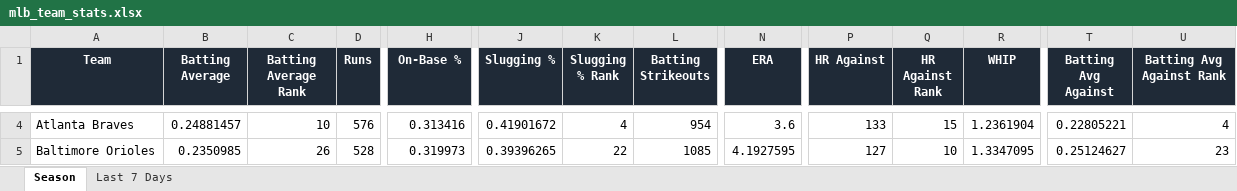
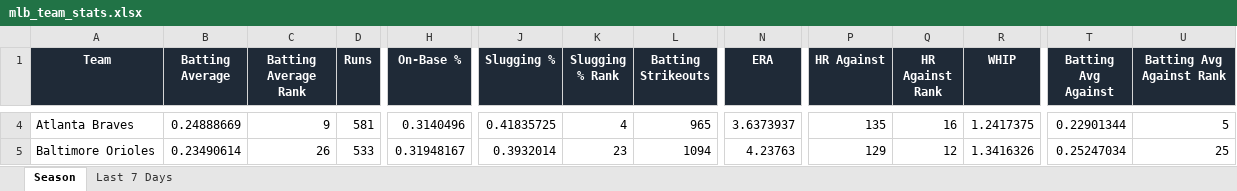
Before and after one commit to eskenazi2009/team-ranks, an Excel workbook: docs/data/mlb_team_stats.xlsx, sheet Season, drawn as a sheet; only a part is shown, gaps mark what is left out; values as stored, in another font and other column widths than the file's, no borders; conditional formats not drawn; the diff covers the shown part only; the diff names each change by its address in the sheet, - before the commit and + after, or states it on an @@ line.

```diff
--- a/docs/data/mlb_team_stats.xlsx (sheet Season)
+++ b/docs/data/mlb_team_stats.xlsx (sheet Season)
-B4 (Batting Average): 0.24881457
+B4 (Batting Average): 0.24888669
-C4 (Batting Average Rank): 10
+C4 (Batting Average Rank): 9
-D4 (Runs): 576
+D4 (Runs): 581
-H4 (On-Base %): 0.313416
+H4 (On-Base %): 0.3140496
-J4 (Slugging %): 0.41901672
+J4 (Slugging %): 0.41835725
-L4 (Batting Strikeouts): 954
+L4 (Batting Strikeouts): 965
-N4 (ERA): 3.6
+N4 (ERA): 3.6373937
-P4 (HR Against): 133
+P4 (HR Against): 135
-Q4 (HR Against Rank): 15
+Q4 (HR Against Rank): 16
-R4 (WHIP): 1.2361904
+R4 (WHIP): 1.2417375
-T4 (Batting Avg Against): 0.22805221
+T4 (Batting Avg Against): 0.22901344
-U4 (Batting Avg Against Rank): 4
+U4 (Batting Avg Against Rank): 5
-B5 (Batting Average): 0.2350985
+B5 (Batting Average): 0.23490614
-D5 (Runs): 528
+D5 (Runs): 533
-H5 (On-Base %): 0.319973
+H5 (On-Base %): 0.31948167
-J5 (Slugging %): 0.39396265
+J5 (Slugging %): 0.3932014
-K5 (Slugging % Rank): 22
+K5 (Slugging % Rank): 23
-L5 (Batting Strikeouts): 1085
+L5 (Batting Strikeouts): 1094
-N5 (ERA): 4.1927595
+N5 (ERA): 4.23763
-P5 (HR Against): 127
+P5 (HR Against): 129
-Q5 (HR Against Rank): 10
+Q5 (HR Against Rank): 12
-R5 (WHIP): 1.3347095
+R5 (WHIP): 1.3416326
-T5 (Batting Avg Against): 0.25124627
+T5 (Batting Avg Against): 0.25247034
-U5 (Batting Avg Against Rank): 23
+U5 (Batting Avg Against Rank): 25
```
Also changed, not shown: 244 edited cells elsewhere in this sheet, sheet Last 7 Days, 3 other files.
